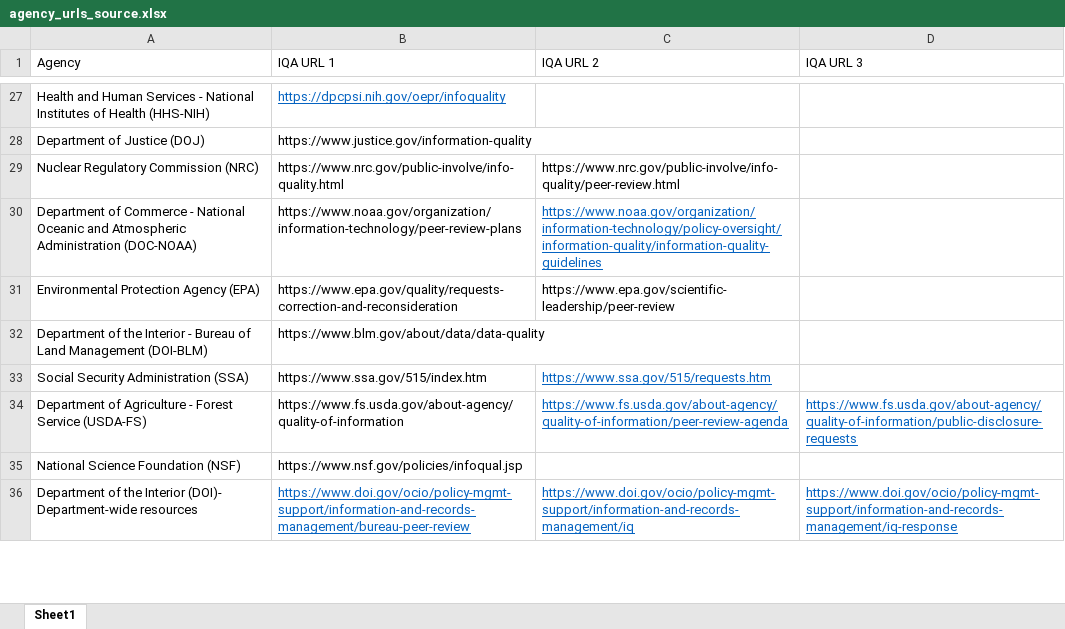
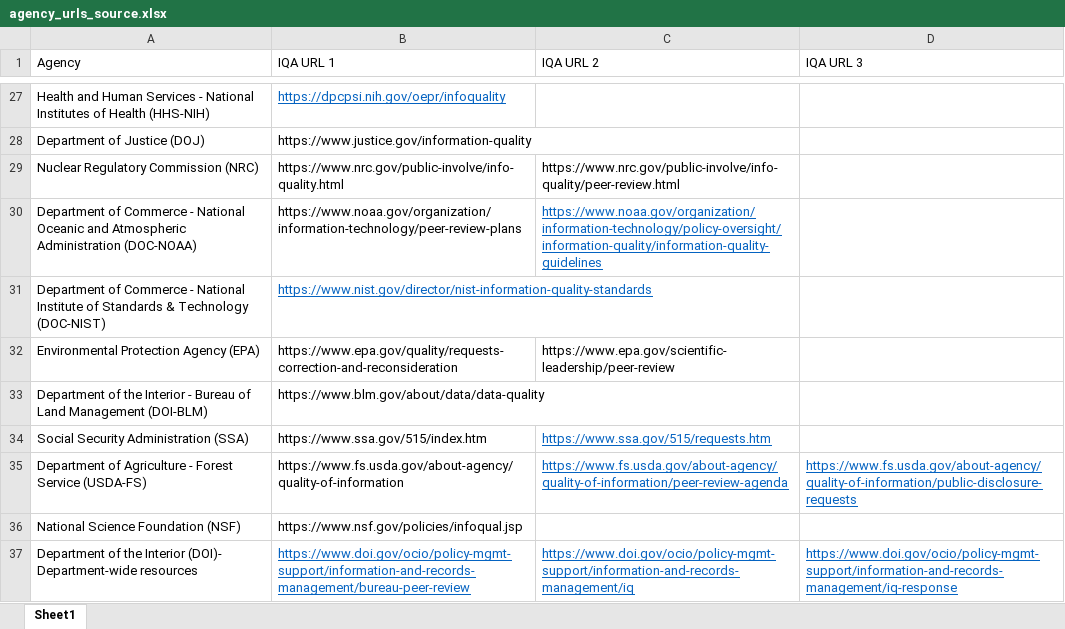
Before and after one commit to infopolicy/iqa, an Excel workbook: bin/agency_urls_source.xlsx, sheet Sheet1, drawn as a sheet; only a part is shown, gaps mark what is left out; values as stored, in another font and other column widths than the file's, no borders; the diff names each change by its address in the sheet, - before the commit and + after, or states it on an @@ line.

Commit message:
added NIST URL

```diff
--- a/bin/agency_urls_source.xlsx (sheet Sheet1)
+++ b/bin/agency_urls_source.xlsx (sheet Sheet1)
+row 31: Department of Commerce - National Institute of Standards & Technology (DOC-NIST) | https://www.nist.gov/director/nist-information-quality-standards
```
Also changed, not shown: 3 other files.
